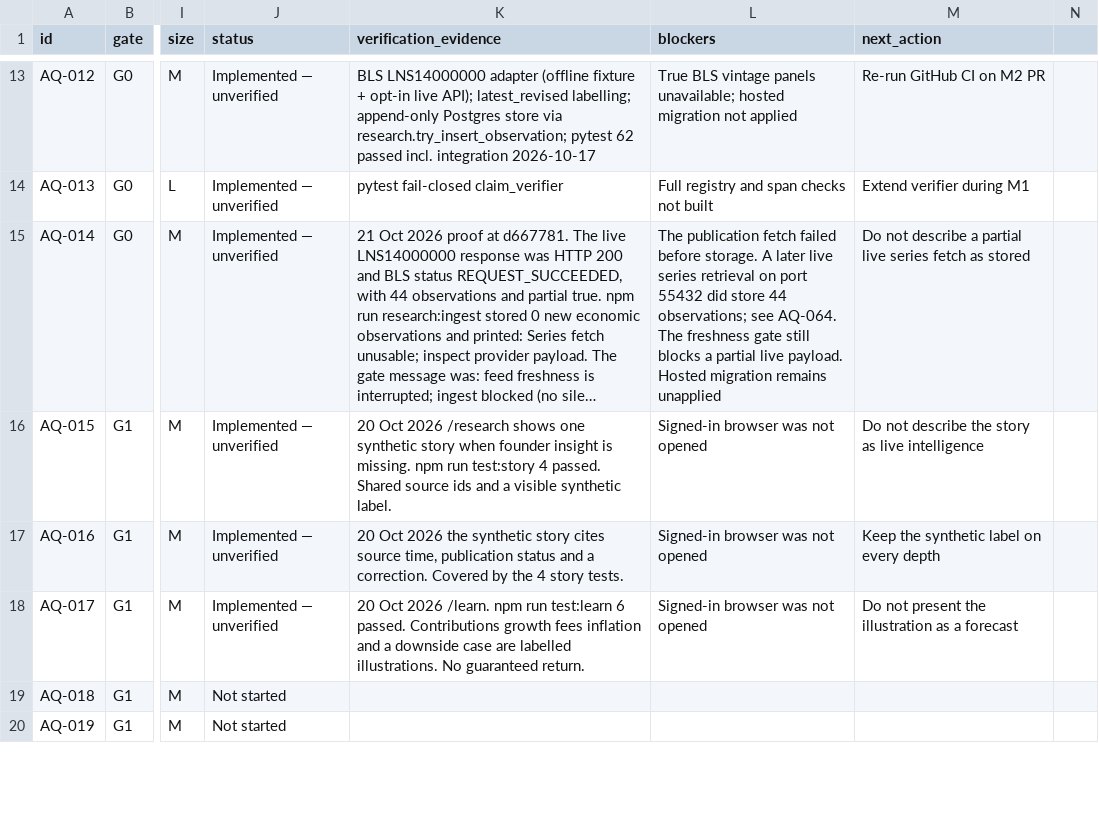
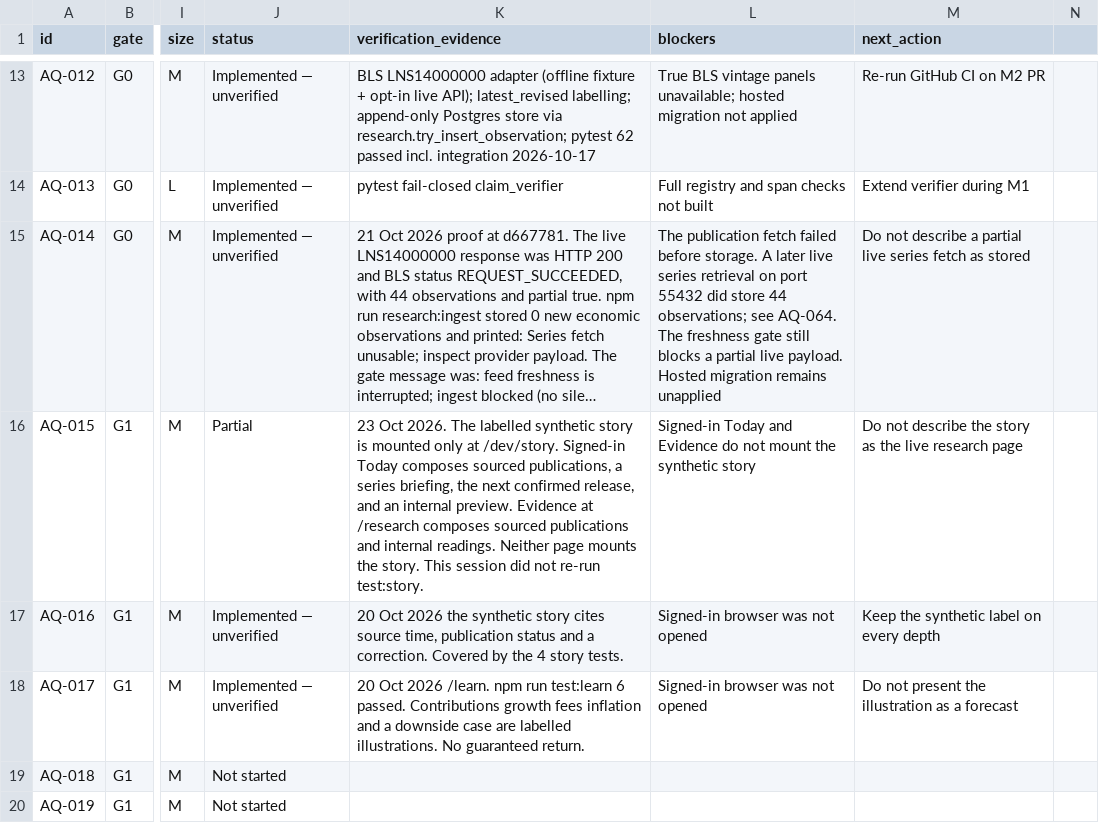
Before and after one commit to samjkitchin-debug/aqil, a CSV file: docs/07_BUILD_BACKLOG.csv, drawn as a sheet; only a part is shown, gaps mark what is left out; long unchanged cells end in …; the diff covers the shown part only; the diff names each change by its address in the sheet, - before the commit and + after, or states it on an @@ line.

```diff
--- a/docs/07_BUILD_BACKLOG.csv
+++ b/docs/07_BUILD_BACKLOG.csv
-J16 (status): Implemented — unverified
+J16 (status): Partial
-K16 (verification_evidence): 20 Oct 2026 /research shows one synthetic story when founder insight is missing. npm run test:story 4 passed. Shared source ids and a visible synthetic label.
+K16 (verification_evidence): 23 Oct 2026. The labelled synthetic story is mounted only at /dev/story. Signed-in Today composes sourced publications, a series briefing, the next confirmed release, and an internal preview. Evidence at /research composes sourced publications and internal readings. Neither page mounts the story. This session did not re-run test:story.
-L16 (blockers): Signed-in browser was not opened
+L16 (blockers): Signed-in Today and Evidence do not mount the synthetic story
-M16 (next_action): …story as live intelligence
+M16 (next_action): …story as the live research page
```
Also changed, not shown: 13 edited cells elsewhere in this file, 11 other files.
